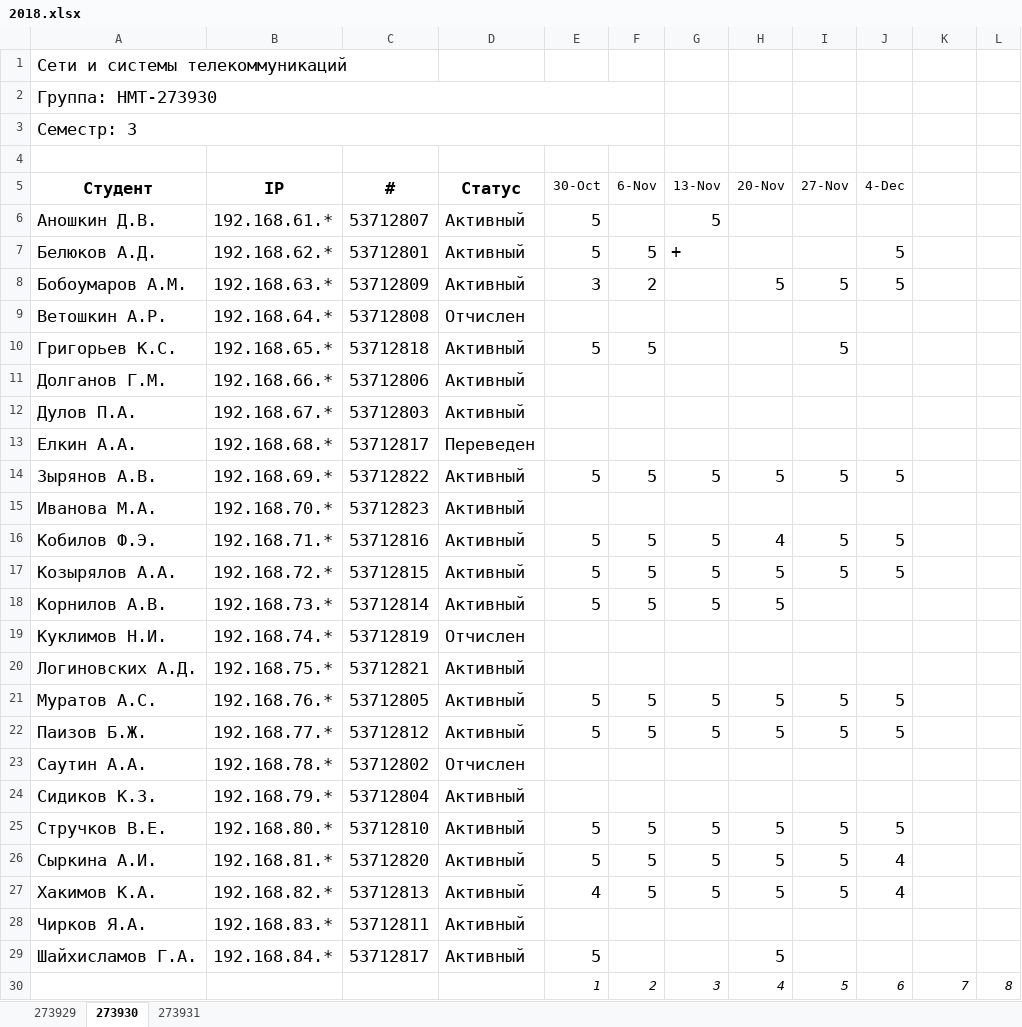
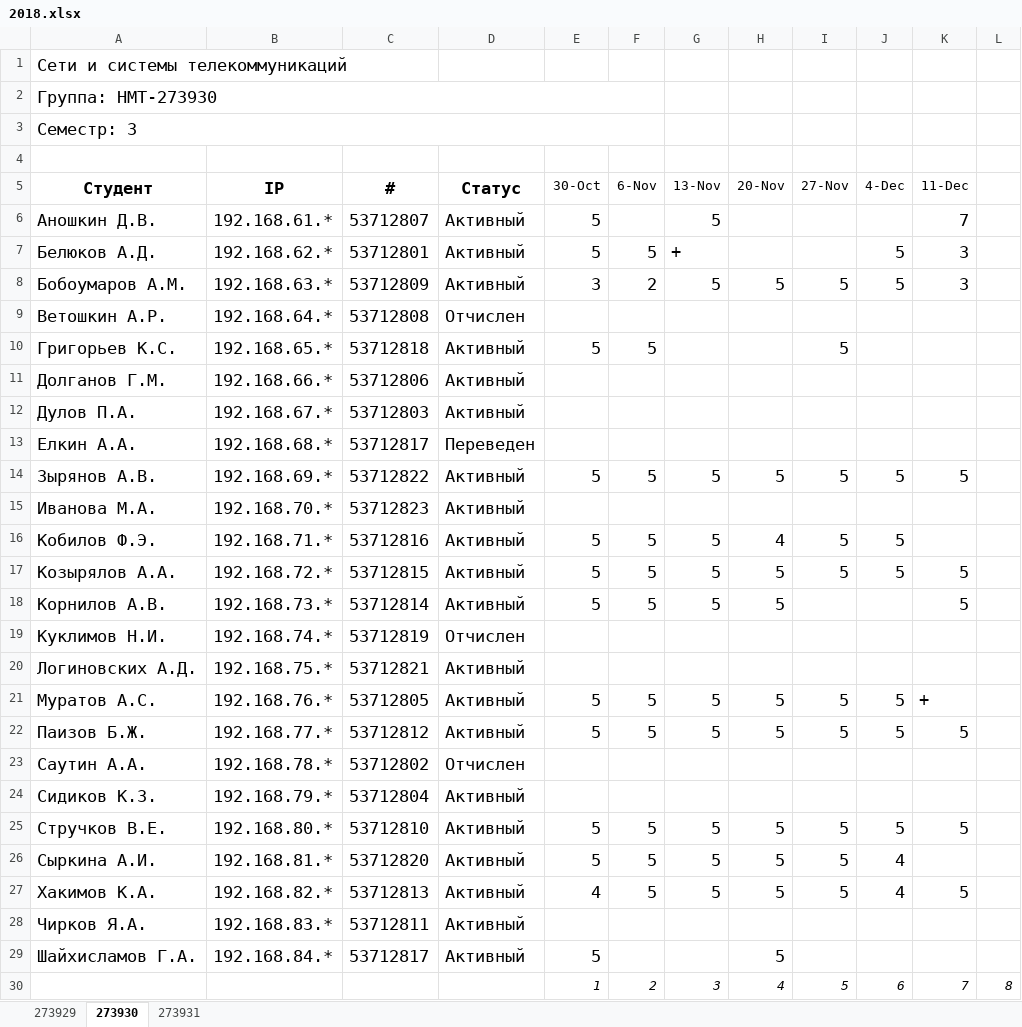
Before and after one commit to ukoloff/nets, an Excel workbook: register/2018.xlsx, sheet 273930, drawn as a sheet; only a part is shown; values as stored, in another font and other column widths than the file's, no borders; the diff names each change by its address in the sheet, - before the commit and + after, or states it on an @@ line.

```diff
--- a/register/2018.xlsx (sheet 273930)
+++ b/register/2018.xlsx (sheet 273930)
-K5: (empty)
+K5: 11-Dec
-K6 (11-Dec): (empty)
+K6 (11-Dec): 7
-K7:K8 (11-Dec): (empty)
+K7:K8 (11-Dec): 3
-G8 (13-Nov): (empty)
+G8 (13-Nov): 5
-K14 (11-Dec): (empty)
+K14 (11-Dec): 5
-K17:K18 (11-Dec): (empty)
+K17:K18 (11-Dec): 5
-K21 (11-Dec): (empty)
+K21 (11-Dec): +
-K22 (11-Dec): (empty)
+K22 (11-Dec): 5
-K25 (11-Dec): (empty)
+K25 (11-Dec): 5
-K27 (11-Dec): (empty)
+K27 (11-Dec): 5
```
Also changed, not shown: sheet 273931, sheet 273929.
